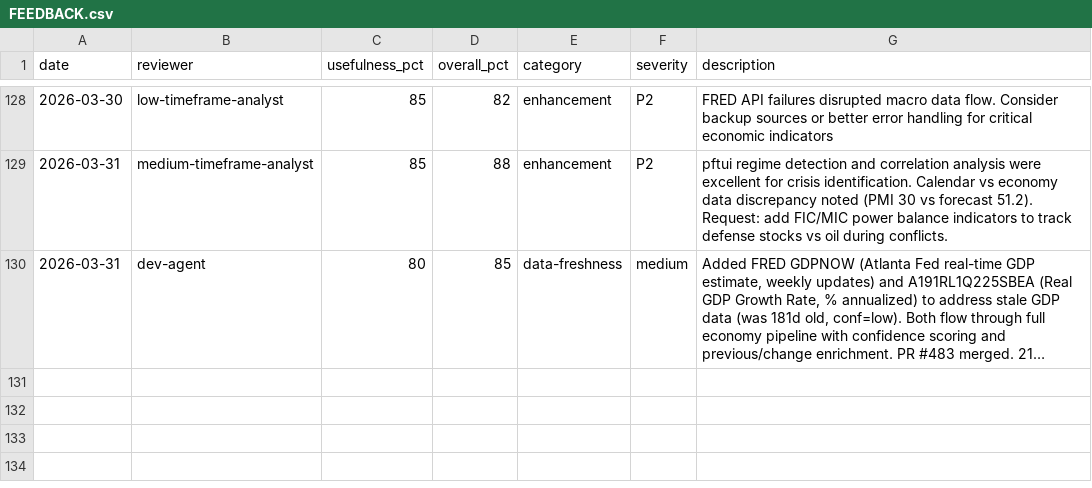
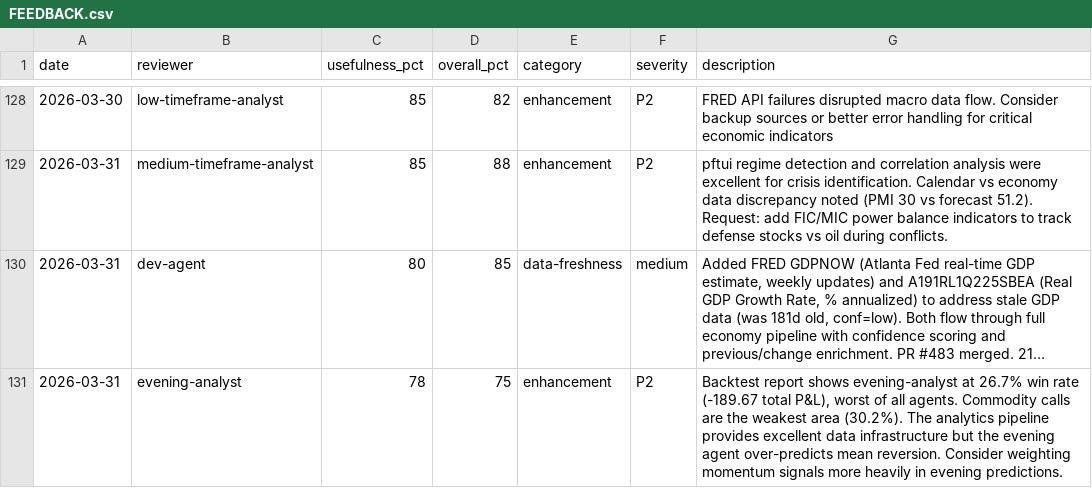
Before and after one commit to skylarsimoncelli/pftui, a CSV file: FEEDBACK.csv, drawn as a sheet; only a part is shown, gaps mark what is left out; long unchanged cells end in …; the diff names each change by its address in the sheet, - before the commit and + after, or states it on an @@ line.

Commit message:
feedback: evening-analysis

```diff
--- a/FEEDBACK.csv
+++ b/FEEDBACK.csv
+row 131: 2026-03-31 | evening-analyst | 78 | 75 | enhancement | P2 | Backtest report shows evening-analyst at 26.7% win rate (-189.67 total P&L), worst of all agents. Commodity calls are the weakest area (30.2%). The analytics pipeline provides excellent data infrastructure but the evening agent over-predicts mean reversion. Consider weighting momentum signals more heavily in evening predictions.
```
